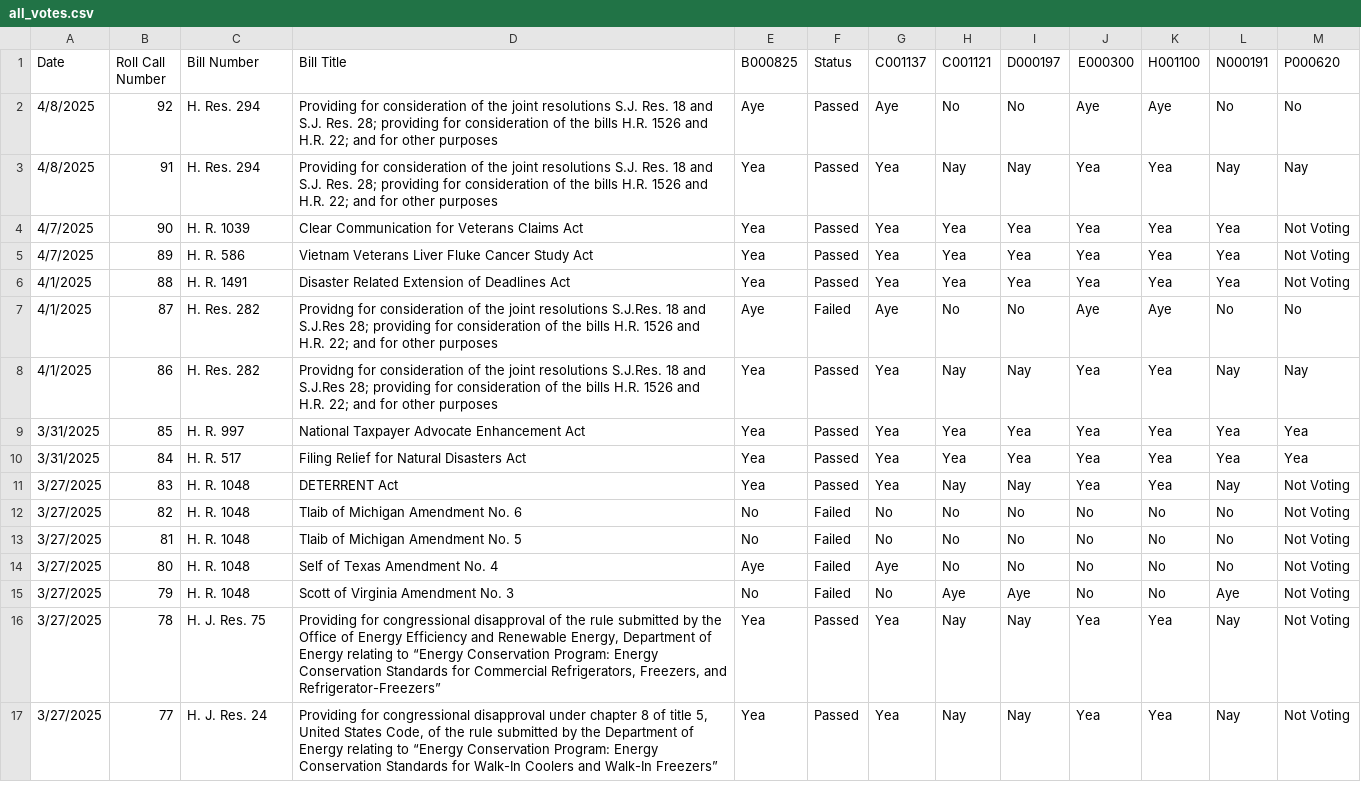
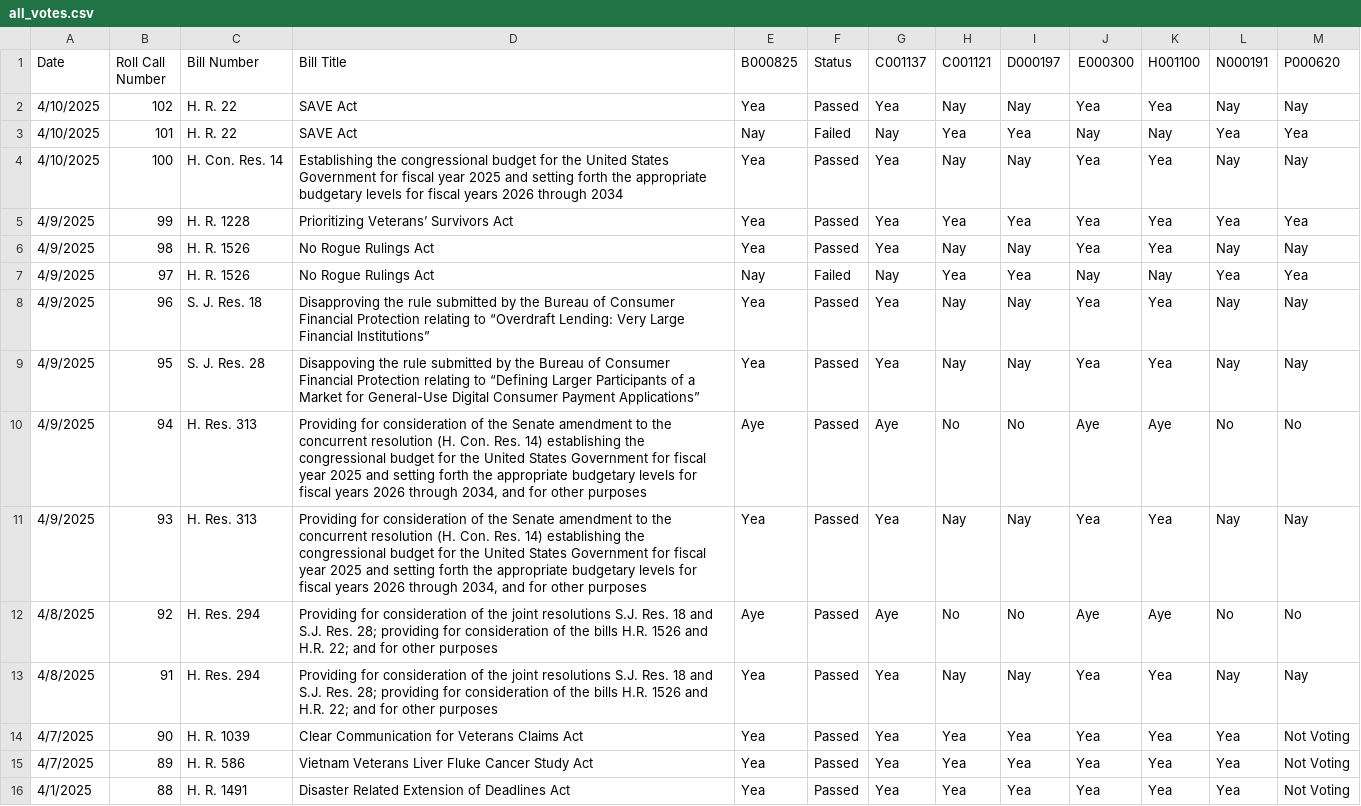
Before and after one commit to githamm/congressional-vote-tracker, a CSV file: all_votes.csv, drawn as a sheet; only a part is shown; the shorter side is filled out with more unchanged rows; the diff names each change by its address in the sheet, - before the commit and + after, or states it on an @@ line.

```diff
--- a/all_votes.csv
+++ b/all_votes.csv
+row 2: 4/10/2025 | 102 | H. R. 22 | SAVE Act | Yea | Passed | Yea | Nay | Nay | Yea | Yea | Nay | Nay
+row 3: 4/10/2025 | 101 | H. R. 22 | SAVE Act | Nay | Failed | Nay | Yea | Yea | Nay | Nay | Yea | Yea
+row 4: 4/10/2025 | 100 | H. Con. Res. 14 | Establishing the congressional budget for the United States Government for fiscal year 2025 and setting forth the appropriate budgetary levels for fiscal years 2026 through 2034 | Yea | Passed | Yea | Nay | Nay | Yea | Yea | Nay | Nay
+row 5: 4/9/2025 | 99 | H. R. 1228 | Prioritizing Veterans’ Survivors Act | Yea | Passed | Yea | Yea | Yea | Yea | Yea | Yea | Yea
+row 6: 4/9/2025 | 98 | H. R. 1526 | No Rogue Rulings Act | Yea | Passed | Yea | Nay | Nay | Yea | Yea | Nay | Nay
+row 7: 4/9/2025 | 97 | H. R. 1526 | No Rogue Rulings Act | Nay | Failed | Nay | Yea | Yea | Nay | Nay | Yea | Yea
+row 8: 4/9/2025 | 96 | S. J. Res. 18 | Disapproving the rule submitted by the Bureau of Consumer Financial Protection relating to “Overdraft Lending: Very Large Financial Institutions” | Yea | Passed | Yea | Nay | Nay | Yea | Yea | Nay | Nay
+row 9: 4/9/2025 | 95 | S. J. Res. 28 | Disappoving the rule submitted by the Bureau of Consumer Financial Protection relating to “Defining Larger Participants of a Market for General-Use Digital Consumer Payment Applications” | Yea | Passed | Yea | Nay | Nay | Yea | Yea | Nay | Nay
+row 10: 4/9/2025 | 94 | H. Res. 313 | Providing for consideration of the Senate amendment to the concurrent resolution (H. Con. Res. 14) establishing the congressional budget for the United States Government for fiscal year 2025 and setting forth the appropriate budgetary levels for fiscal years 2026 through 2034, and for other purposes | Aye | Passed | Aye | No | No | Aye | Aye | No | No
+row 11: 4/9/2025 | 93 | H. Res. 313 | Providing for consideration of the Senate amendment to the concurrent resolution (H. Con. Res. 14) establishing the congressional budget for the United States Government for fiscal year 2025 and setting forth the appropriate budgetary levels for fiscal years 2026 through 2034, and for other purposes | Yea | Passed | Yea | Nay | Nay | Yea | Yea | Nay | Nay
```
Also changed, not shown: representative_B000825_votes.csv, representative_C001121_votes.csv, 6 other files.
